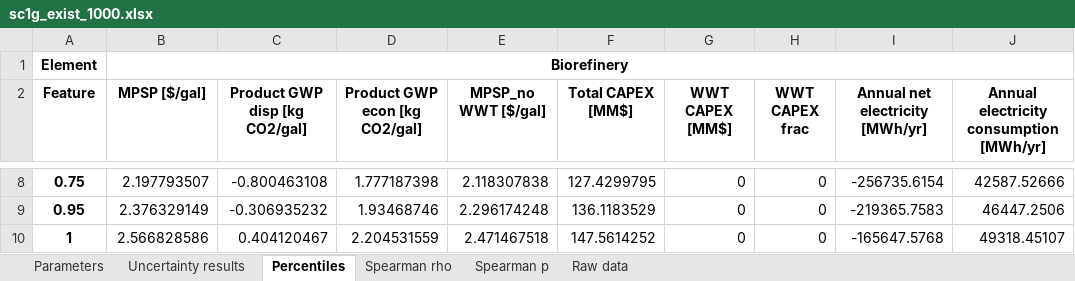
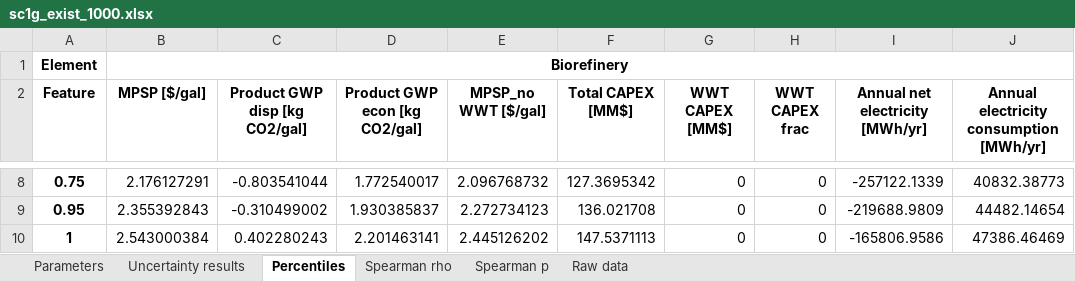
Before and after one commit to yalinli2/biorefinery-WWT-archived-results, an Excel workbook: uncertainties/sc1g_exist_1000.xlsx, sheet Percentiles, drawn as a sheet; only a part is shown, gaps mark what is left out; values as stored, in another font and other column widths than the file's, no borders; the diff covers the shown part only; the diff names each change by its address in the sheet, - before the commit and + after, or states it on an @@ line.

```diff
--- a/uncertainties/sc1g_exist_1000.xlsx (sheet Percentiles)
+++ b/uncertainties/sc1g_exist_1000.xlsx (sheet Percentiles)
-B8 (MPSP [$/gal]): 2.197793507
+B8 (MPSP [$/gal]): 2.176127291
-C8 (Product GWP disp [kg CO2/gal]): -0.800463108
+C8 (Product GWP disp [kg CO2/gal]): -0.803541044
-D8 (Product GWP econ [kg CO2/gal]): 1.777187398
+D8 (Product GWP econ [kg CO2/gal]): 1.772540017
-E8 (MPSP_no WWT [$/gal]): 2.118307838
+E8 (MPSP_no WWT [$/gal]): 2.096768732
-F8 (Total CAPEX [MM$]): 127.4299795
+F8 (Total CAPEX [MM$]): 127.3695342
-I8 (Annual net electricity [MWh/yr]): -256735.6154
+I8 (Annual net electricity [MWh/yr]): -257122.1339
-J8: 42587.52666
+J8: 40832.38773
-B9 (MPSP [$/gal]): 2.376329149
+B9 (MPSP [$/gal]): 2.355392843
-C9 (Product GWP disp [kg CO2/gal]): -0.306935232
+C9 (Product GWP disp [kg CO2/gal]): -0.310499002
-D9 (Product GWP econ [kg CO2/gal]): 1.93468746
+D9 (Product GWP econ [kg CO2/gal]): 1.930385837
-E9 (MPSP_no WWT [$/gal]): 2.296174248
+E9 (MPSP_no WWT [$/gal]): 2.272734123
-F9 (Total CAPEX [MM$]): 136.1183529
+F9 (Total CAPEX [MM$]): 136.021708
-I9 (Annual net electricity [MWh/yr]): -219365.7583
+I9 (Annual net electricity [MWh/yr]): -219688.9809
-J9: 46447.2506
+J9: 44482.14654
-B10 (MPSP [$/gal]): 2.566828586
+B10 (MPSP [$/gal]): 2.543000384
-C10 (Product GWP disp [kg CO2/gal]): 0.404120467
+C10 (Product GWP disp [kg CO2/gal]): 0.402280243
-D10 (Product GWP econ [kg CO2/gal]): 2.204531559
+D10 (Product GWP econ [kg CO2/gal]): 2.201463141
-E10 (MPSP_no WWT [$/gal]): 2.471467518
+E10 (MPSP_no WWT [$/gal]): 2.445126202
-F10 (Total CAPEX [MM$]): 147.5614252
+F10 (Total CAPEX [MM$]): 147.5371113
-I10 (Annual net electricity [MWh/yr]): -165647.5768
+I10 (Annual net electricity [MWh/yr]): -165806.9586
-J10: 49318.45107
+J10: 47386.46469
```
Also changed, not shown: 28 edited cells elsewhere in this sheet, sheet Raw data, sheet Uncertainty results, sheet Parameters, sheet Spearman p, sheet Spearman rho, comparison.xlsx, 24 other files.
